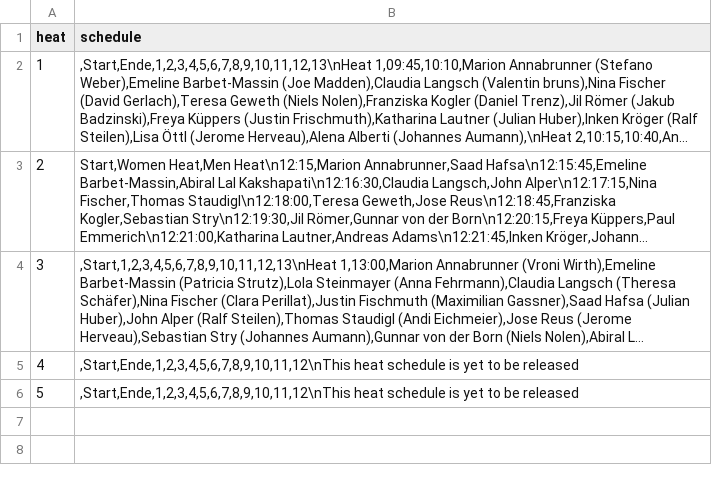
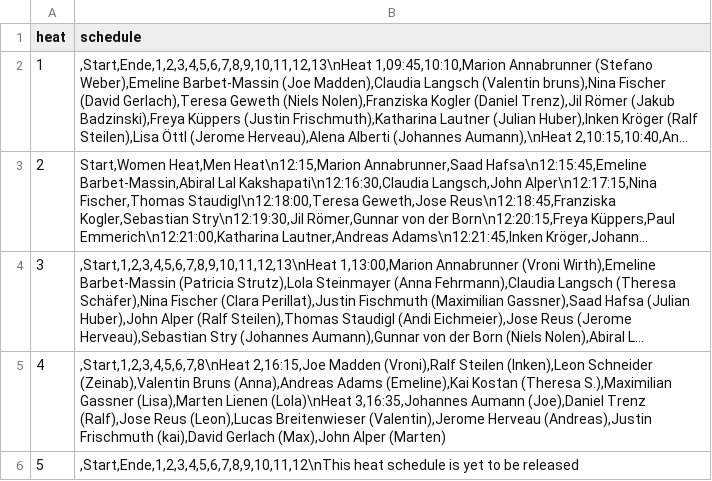
Before and after one commit to borislavdrag/cfmleaderboard, a CSV file: heats.csv, drawn as a sheet; long unchanged cells end in …; the diff names each change by its address in the sheet, - before the commit and + after, or states it on an @@ line.

Commit message:
semis men schedule

```diff
--- a/heats.csv
+++ b/heats.csv
-B5 (schedule): ,Start,Ende,1,2,3,4,5,6,7,8,9,10,11,12\nThis heat schedule is yet to be released
+B5 (schedule): ,Start,1,2,3,4,5,6,7,8\nHeat 2,16:15,Joe Madden (Vroni),Ralf Steilen (Inken),Leon Schneider (Zeinab),Valentin Bruns (Anna),Andreas Adams (Emeline),Kai Kostan (Theresa S.),Maximilian Gassner (Lisa),Marten Lienen (Lola)\nHeat 3,16:35,Johannes Aumann (Joe),Daniel Trenz (Ralf),Jose Reus (Leon),Lucas Breitenwieser (Valentin),Jerome Herveau (Andreas),Justin Frischmuth (kai),David Gerlach (Max),John Alper (Marten)
```
